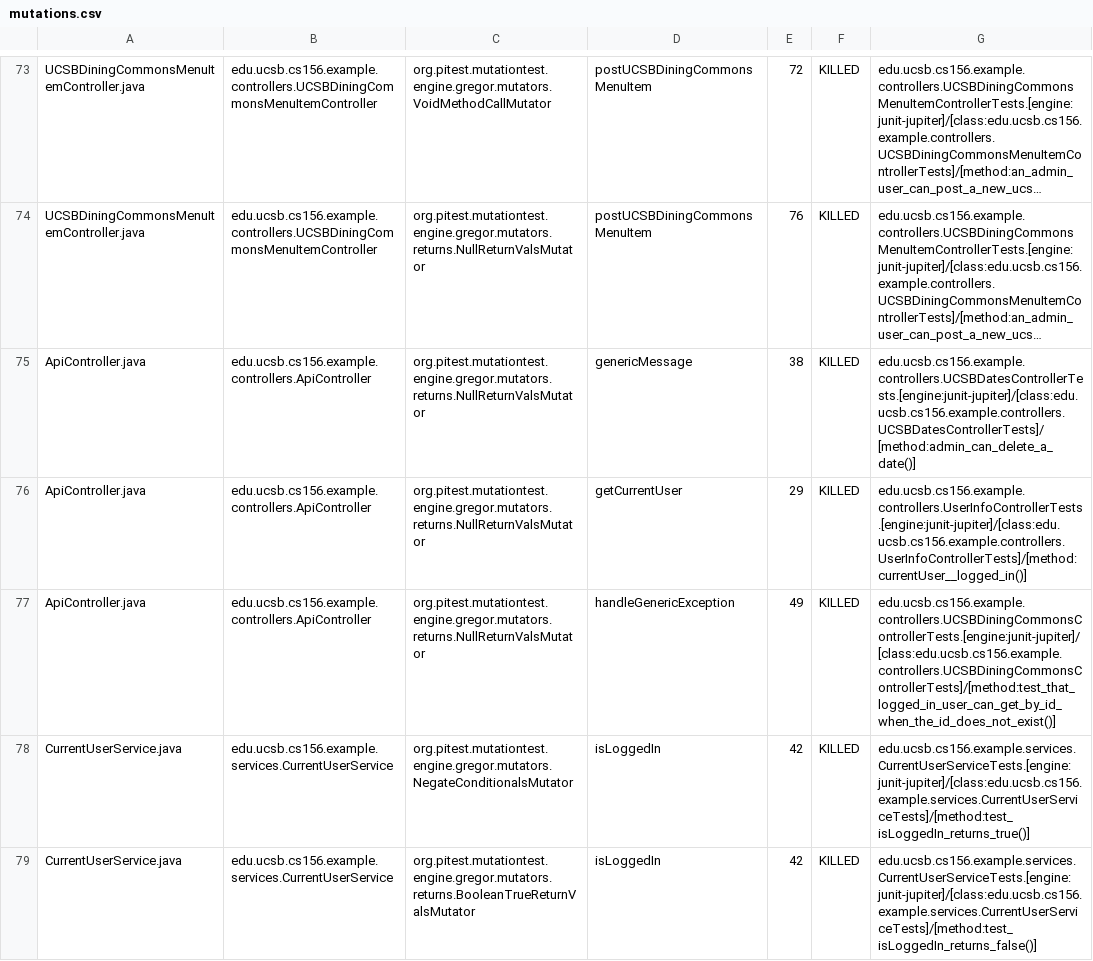
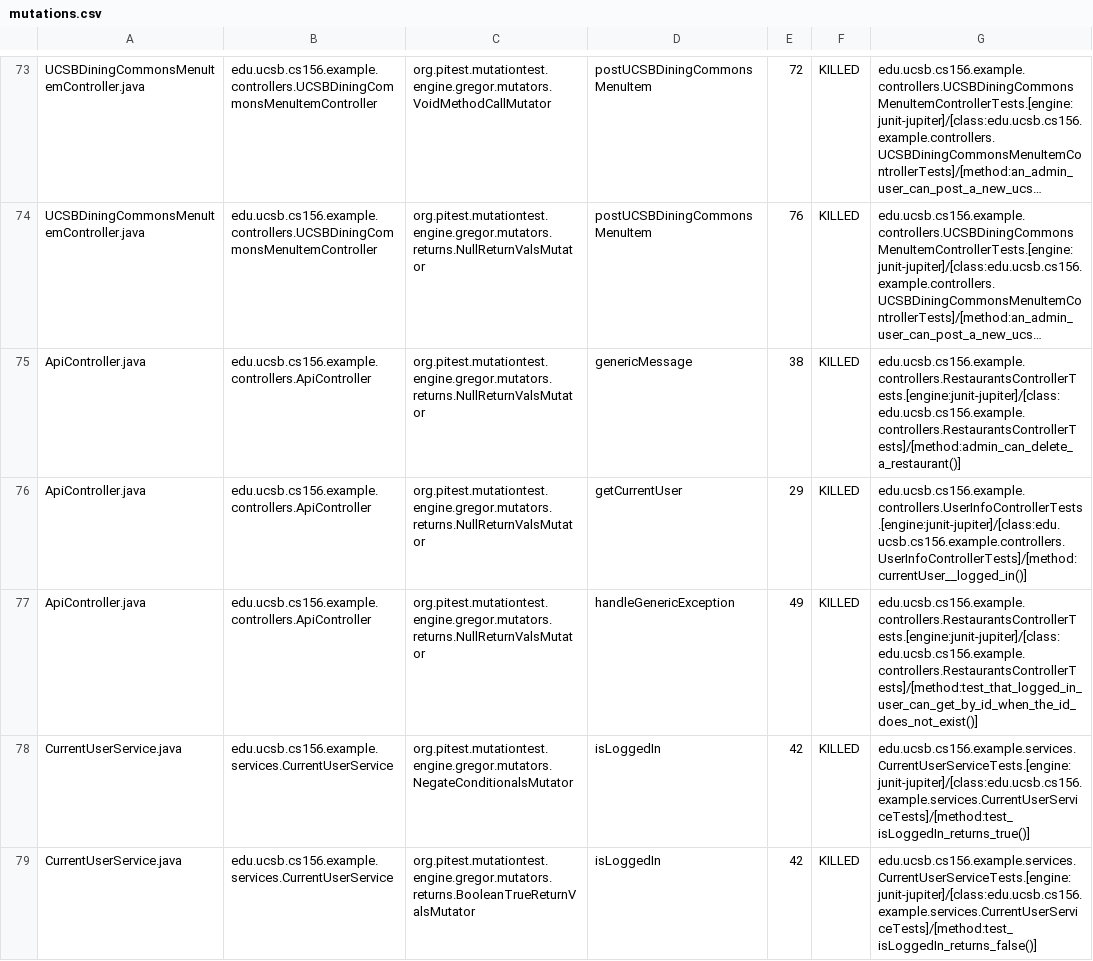
Before and after one commit to ucsb-cs156-f24/team01-f24-10, a CSV file: prs/54/pitest/mutations.csv, drawn as a sheet; only a part is shown, gaps mark what is left out; long unchanged cells end in …; the diff names each change by its address in the sheet, - before the commit and + after, or states it on an @@ line.

Commit message:
Deploying to gh-pages from @ ucsb-cs156-f24/team01-f24-10@a7d2cbcc2341f7fd012071cdecda2de7f525a721 🚀

```diff
--- a/prs/54/pitest/mutations.csv
+++ b/prs/54/pitest/mutations.csv
-G75: edu.ucsb.cs156.example.controllers.UCSBDatesControllerTests.[engine:junit-jupiter]/[class:edu.ucsb.cs156.example.controllers.UCSBDatesControllerTests]/[method:admin_can_delete_a_date()]
+G75: edu.ucsb.cs156.example.controllers.RestaurantsControllerTests.[engine:junit-jupiter]/[class:edu.ucsb.cs156.example.controllers.RestaurantsControllerTests]/[method:admin_can_delete_a_restaurant()]
-G77: edu.ucsb.cs156.example.controllers.UCSBDiningCommonsControllerTests.[engine:junit-jupiter]/[class:edu.ucsb.cs156.example.controllers.UCSBDiningCommonsControllerTests]/[method:test_that_logged_in_user_can_get_by_id_when_the_id_does_not_exist()]
+G77: edu.ucsb.cs156.example.controllers.RestaurantsControllerTests.[engine:junit-jupiter]/[class:edu.ucsb.cs156.example.controllers.RestaurantsControllerTests]/[method:test_that_logged_in_user_can_get_by_id_when_the_id_does_not_exist()]
```
Also changed, not shown: 13 other files.
